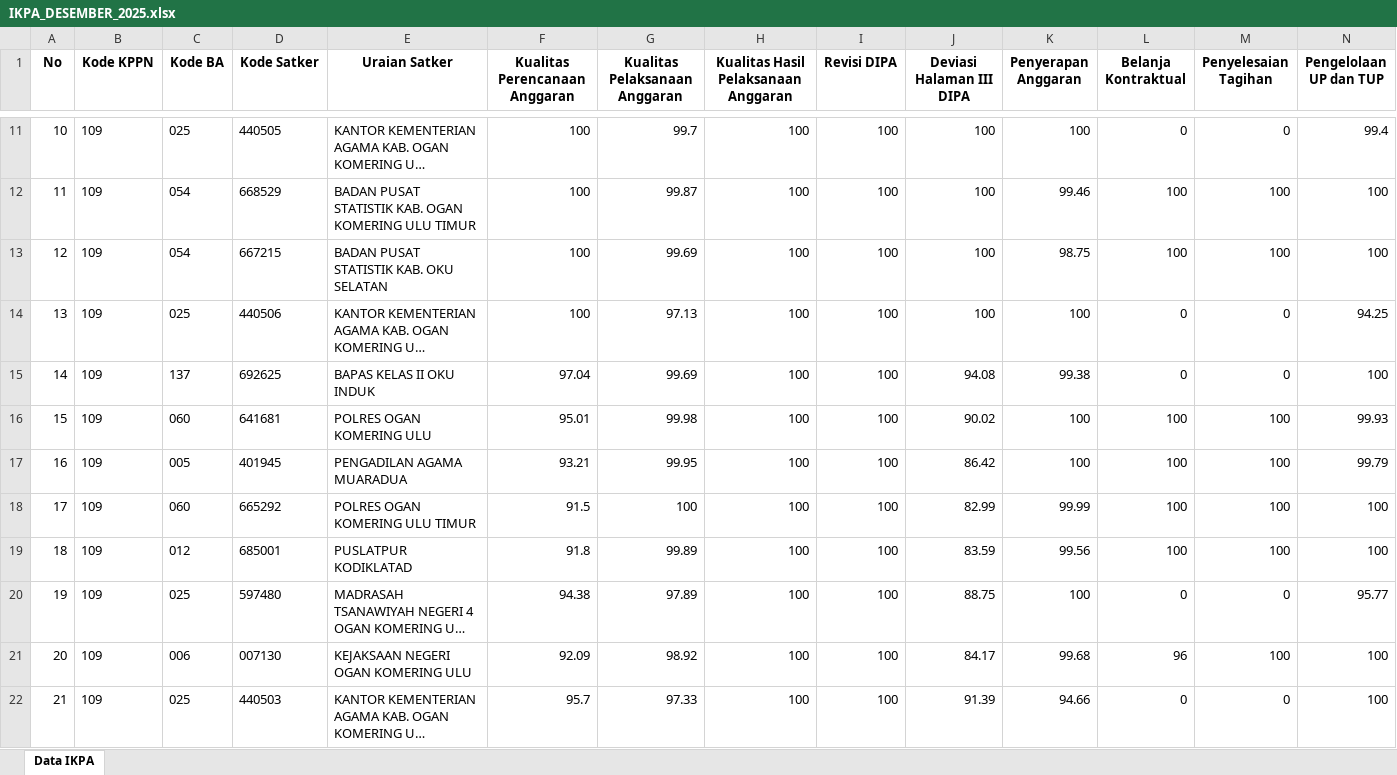
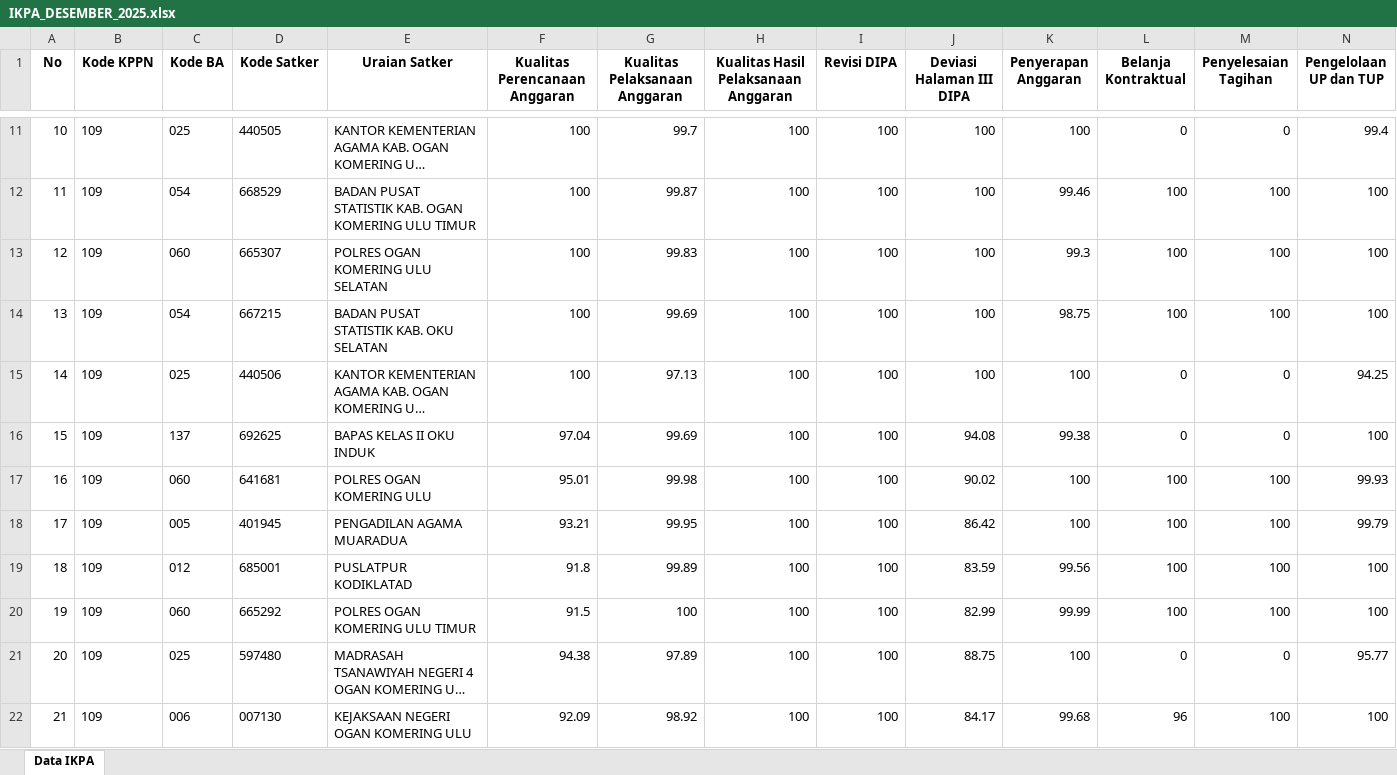
Before and after one commit to Diahayuningtyas092/IKPA_BATURAJA, an Excel workbook: data/IKPA_DESEMBER_2025.xlsx, sheet Data IKPA, drawn as a sheet; only a part is shown, gaps mark what is left out; the shorter side is filled out with more unchanged rows; long unchanged cells end in …; values as stored, in another font and other column widths than the file's, no borders; addresses are those after the commit; rows hold the shown columns only; the diff covers the shown part only; the diff names each change by its address in the sheet, - before the commit and + after, or states it on an @@ line.

Commit message:
Update IKPA_DESEMBER_2025.xlsx

```diff
--- a/data/IKPA_DESEMBER_2025.xlsx (sheet Data IKPA)
+++ b/data/IKPA_DESEMBER_2025.xlsx (sheet Data IKPA)
+row 13: 12 | 109 | 060 | 665307 | POLRES OGAN KOMERING ULU SELATAN | 100 | 99.83 | 100 | 100 | 100 | 99.3 | 100 | 100 | 100
@@ column A (No) renumbered between rows 14 and 68 @@
```
Also changed, not shown: 11 added rows, 12 removed rows, 1 moved row and 2 edited cells elsewhere in this sheet.
